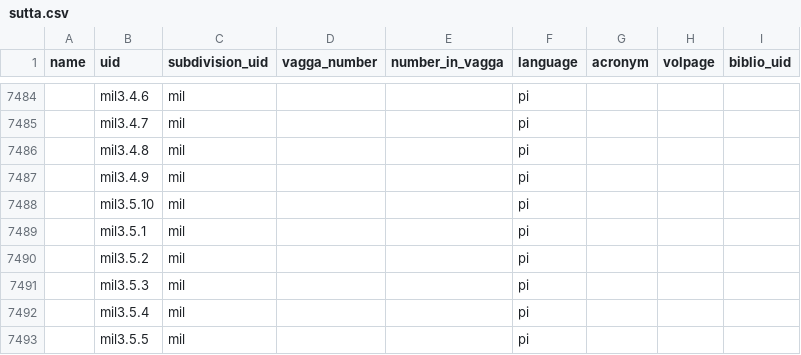
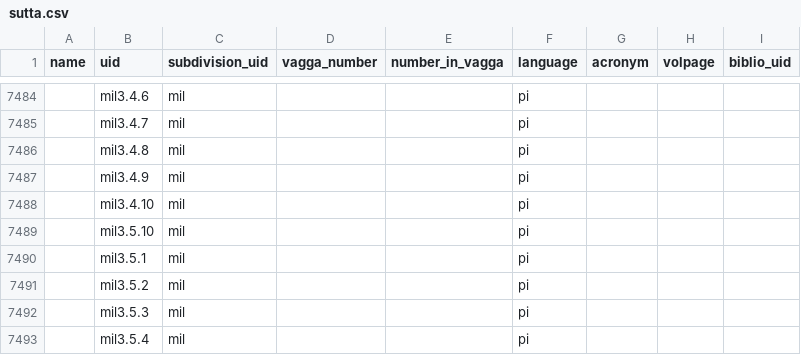
Before and after one commit to suttacentral/legacy-suttacentral-data, a CSV file: table/sutta.csv, drawn as a sheet; only a part is shown, gaps mark what is left out; the shorter side is filled out with more unchanged rows; the diff names each change by its address in the sheet, - before the commit and + after, or states it on an @@ line.

Commit message:
Fixed mil3.4.10 no show

```diff
--- a/table/sutta.csv
+++ b/table/sutta.csv
+row 7488:  | mil3.4.10 | mil |  |  | pi
```
